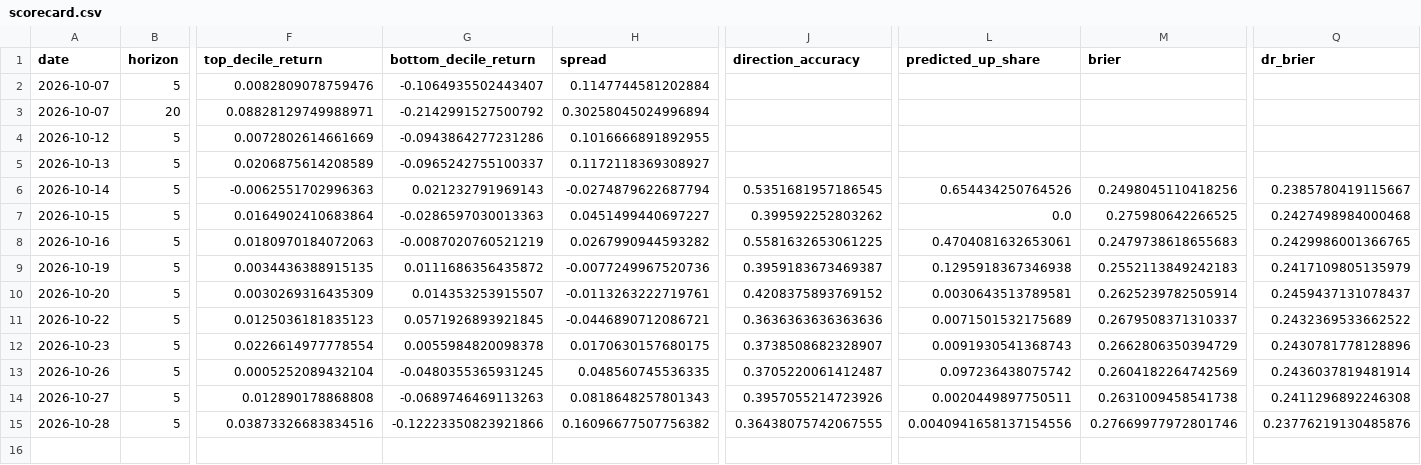
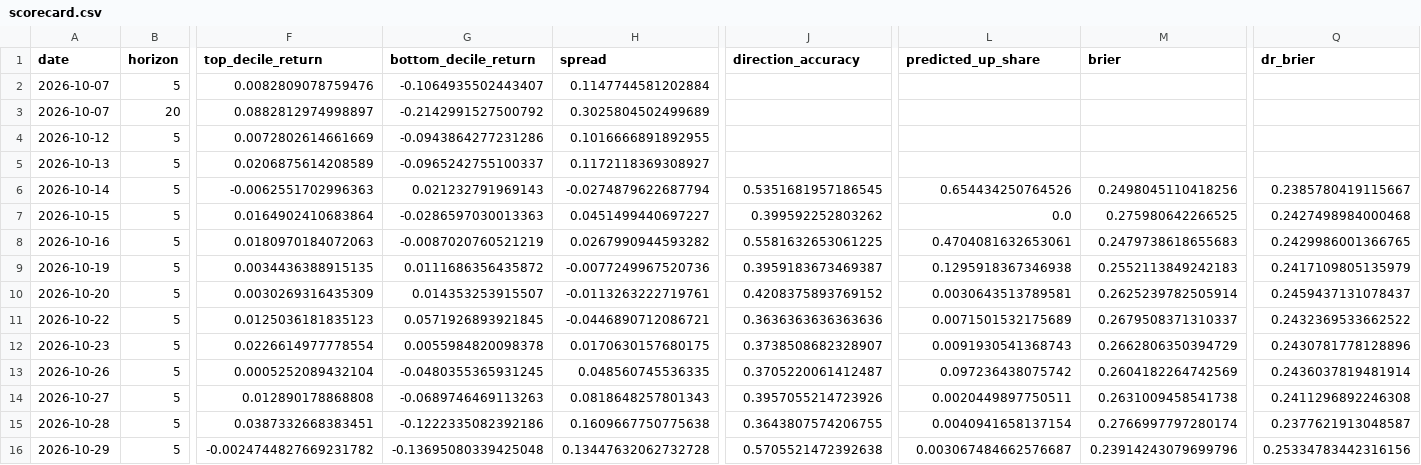
Before and after one commit to PeregliBence/Anomaly_detector, a CSV file: live/scorecard.csv, drawn as a sheet; only a part is shown, gaps mark what is left out; rows hold the shown columns only; the diff names each change by its address in the sheet, - before the commit and + after, or states it on an @@ line.

```diff
--- a/live/scorecard.csv
+++ b/live/scorecard.csv
-F3 (top_decile_return): 0.08828129749988971
+F3 (top_decile_return): 0.0882812974998897
-H3 (spread): 0.30258045024996894
+H3 (spread): 0.3025804502499689
-F15 (top_decile_return): 0.03873326683834516
+F15 (top_decile_return): 0.0387332668383451
-G15 (bottom_decile_return): -0.12223350823921866
+G15 (bottom_decile_return): -0.1222335082392186
-H15 (spread): 0.16096677507756382
+H15 (spread): 0.1609667750775638
-J15 (direction_accuracy): 0.36438075742067555
+J15 (direction_accuracy): 0.3643807574206755
-L15 (predicted_up_share): 0.0040941658137154556
+L15 (predicted_up_share): 0.0040941658137154
-M15 (brier): 0.27669977972801746
+M15 (brier): 0.2766997797280174
-Q15 (dr_brier): 0.23776219130485876
+Q15 (dr_brier): 0.2377621913048587
+row 16: 2026-10-29 | 5 | -0.0024744827669231782 | -0.13695080339425048 | 0.13447632062732728 | 0.5705521472392638 | 0.003067484662576687 | 0.23914243079699796 | 0.25334783442316156
```
Also changed, not shown: 1 other file.
